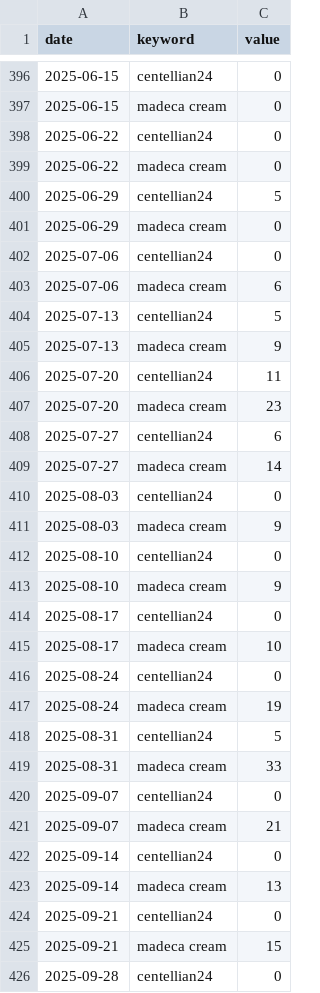
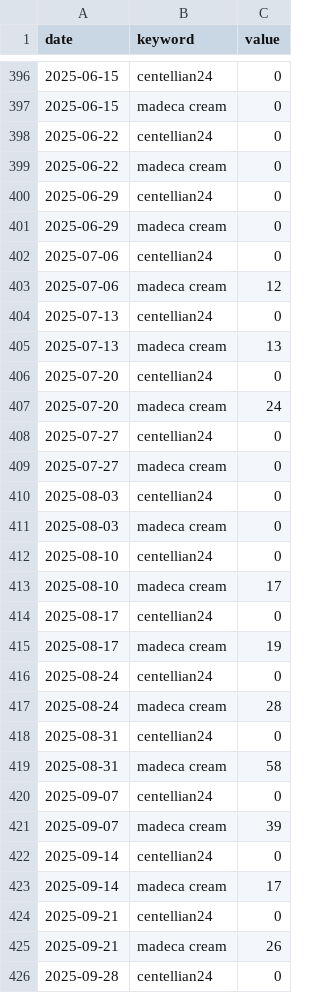
Before and after one commit to AndyWallstreet/buzztrend, a CSV file: data/cosmetics/gtrends_solo_5y.csv, drawn as a sheet; only a part is shown, gaps mark what is left out; the diff covers the shown part only.

```diff
--- a/data/cosmetics/gtrends_solo_5y.csv
+++ b/data/cosmetics/gtrends_solo_5y.csv
@@ -399,28 +399,28 @@ date,keyword,value
 2025-06-22,madeca cream,0
-2025-06-29,centellian24,5
+2025-06-29,centellian24,0
 2025-06-29,madeca cream,0
 2025-07-06,centellian24,0
-2025-07-06,madeca cream,6
-2025-07-13,centellian24,5
-2025-07-13,madeca cream,9
-2025-07-20,centellian24,11
-2025-07-20,madeca cream,23
-2025-07-27,centellian24,6
-2025-07-27,madeca cream,14
+2025-07-06,madeca cream,12
+2025-07-13,centellian24,0
+2025-07-13,madeca cream,13
+2025-07-20,centellian24,0
+2025-07-20,madeca cream,24
+2025-07-27,centellian24,0
+2025-07-27,madeca cream,0
 2025-08-03,centellian24,0
-2025-08-03,madeca cream,9
+2025-08-03,madeca cream,0
 2025-08-10,centellian24,0
-2025-08-10,madeca cream,9
+2025-08-10,madeca cream,17
 2025-08-17,centellian24,0
-2025-08-17,madeca cream,10
+2025-08-17,madeca cream,19
 2025-08-24,centellian24,0
-2025-08-24,madeca cream,19
-2025-08-31,centellian24,5
-2025-08-31,madeca cream,33
+2025-08-24,madeca cream,28
+2025-08-31,centellian24,0
+2025-08-31,madeca cream,58
 2025-09-07,centellian24,0
-2025-09-07,madeca cream,21
+2025-09-07,madeca cream,39
 2025-09-14,centellian24,0
-2025-09-14,madeca cream,13
+2025-09-14,madeca cream,17
 2025-09-21,centellian24,0
-2025-09-21,madeca cream,15
+2025-09-21,madeca cream,26
 2025-09-28,centellian24,0
```
Also changed, not shown: 99 edited cells elsewhere in this file, data/cosmetics/gtrends_compare.csv, data/cosmetics/gtrends_solo.csv, 4 other files.
